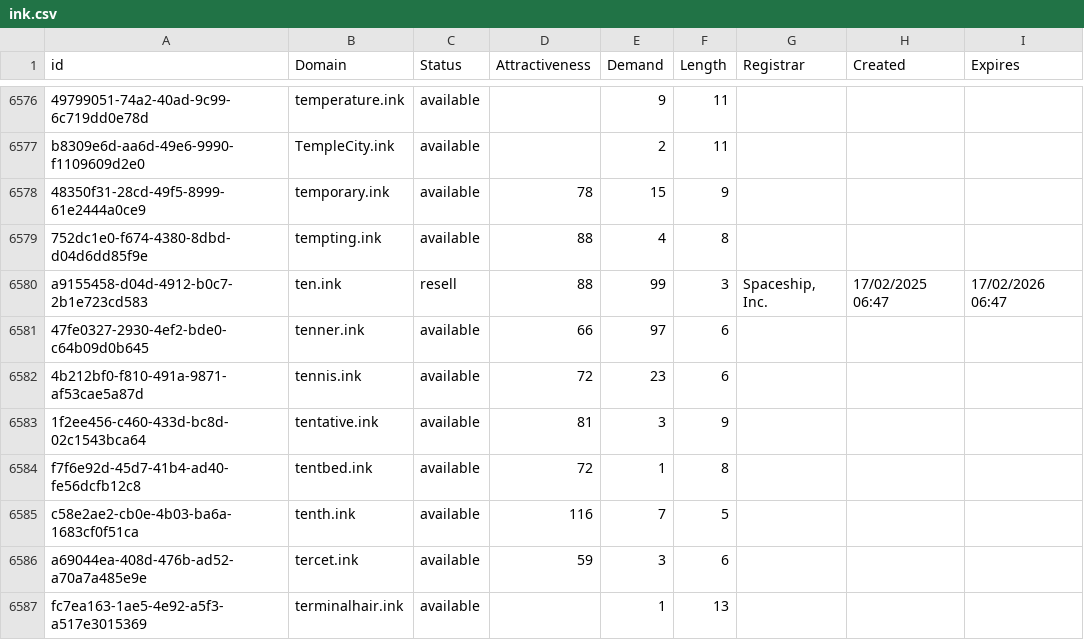
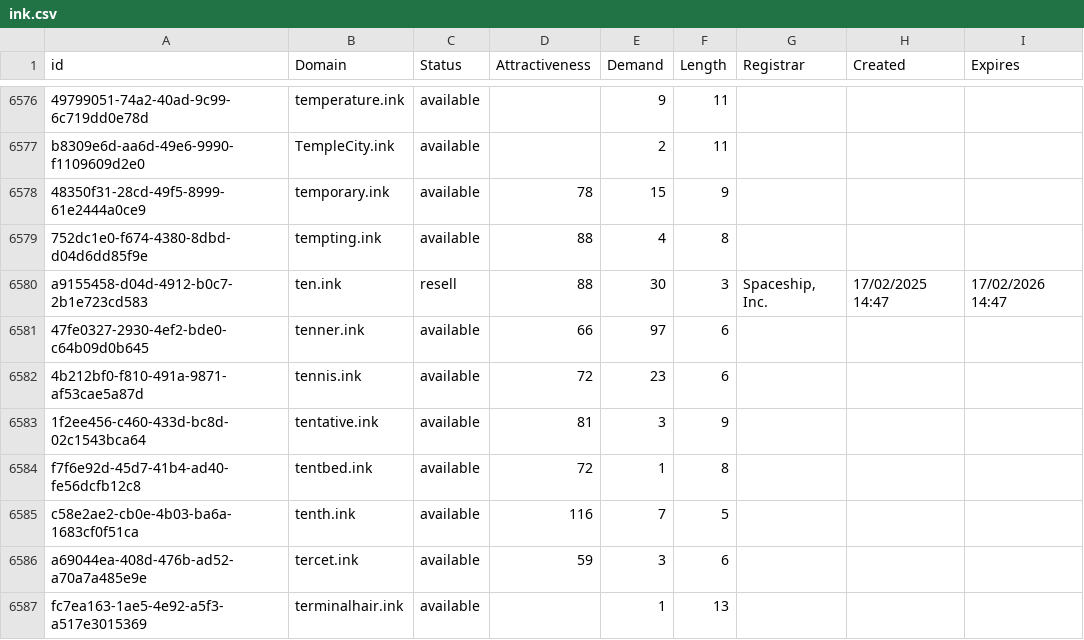
Before and after one commit to UniqueDomains/ink-oneword-domains, a CSV file: ink.csv, drawn as a sheet; only a part is shown, gaps mark what is left out.

Commit message:
Domains update

```diff
--- a/ink.csv
+++ b/ink.csv
@@ -6579,3 +6579,3 @@ b8309e6d-aa6d-49e6-9990-f1109609d2e0,TempleCity.ink,available,,2,11,,,
 752dc1e0-f674-4380-8dbd-d04d6dd85f9e,tempting.ink,available,88,4,8,,,
-a9155458-d04d-4912-b0c7-2b1e723cd583,ten.ink,resell,88,99,3,"Spaceship, Inc.",17/02/2025 06:47,17/02/2026 06:47
+a9155458-d04d-4912-b0c7-2b1e723cd583,ten.ink,resell,88,30,3,"Spaceship, Inc.",17/02/2025 14:47,17/02/2026 14:47
 47fe0327-2930-4ef2-bde0-c64b09d0b645,tenner.ink,available,66,97,6,,,
```
Also changed, not shown: 2 other files.
